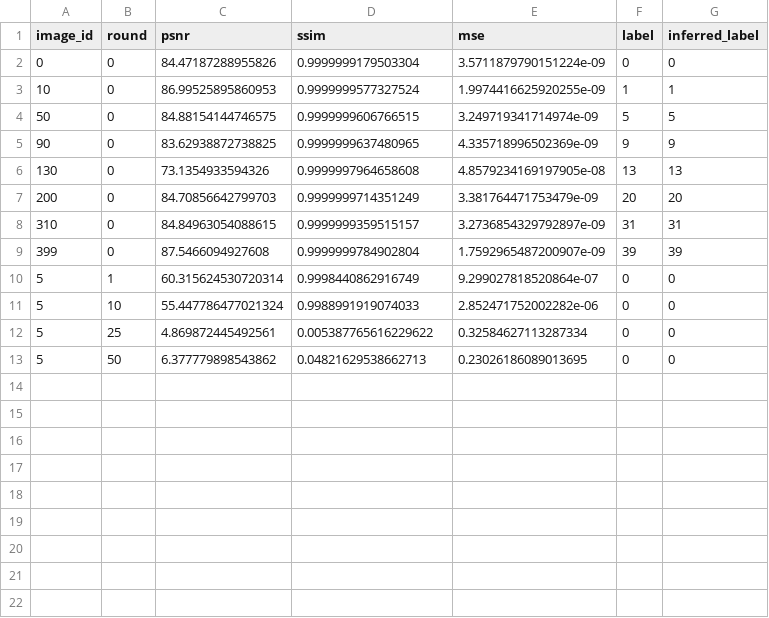
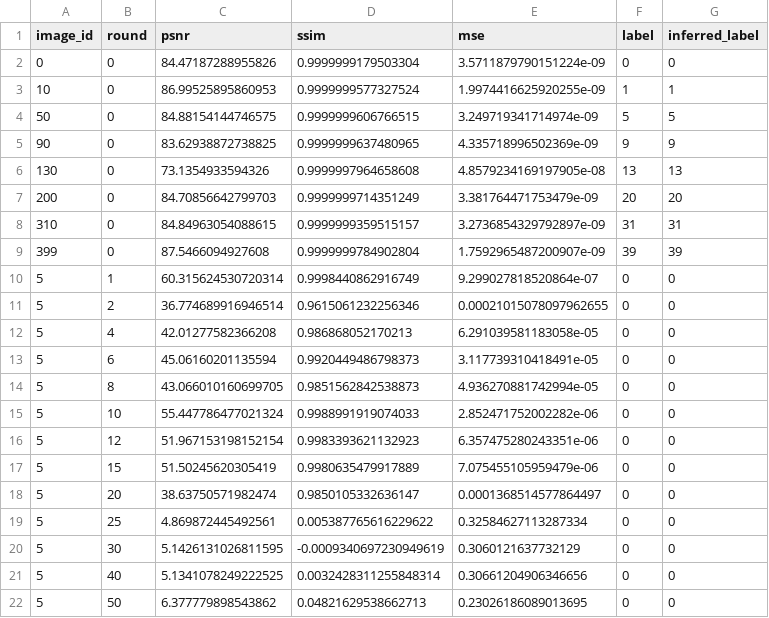
Before and after one commit to xinshoutw/ntust-114-2-security-fin, a CSV file: results/metrics/dlg_attack_results.csv, drawn as a sheet; the diff names each change by its address in the sheet, - before the commit and + after, or states it on an @@ line.

Commit message:
feat(dlg): add batch-size and iDLG-vs-DLG axes, resolve the leakage-vs-round cliff
The single-image demo always lands near 84 dB, which shows leakage works but not
where it breaks. Three additions give the attack real discriminating power:

- batch-size sweep on the untrained model: best-match PSNR falls 80 -> 18 dB as
  the gradient averages 1 -> 8 samples, the factor that actually shields FedAvg.
- DLG (joint label) vs iDLG (analytic label) on the same target: iDLG converges
  faster and reaches 84 vs 80 dB.
- denser snapshot rounds (1..50) so the quality-vs-round curve resolves the
  privacy cliff: reconstruction holds above 38 dB through round 20, then
  collapses to ~5 dB by round 25.

Also fixes a latent crash in dlg_attack when reconstructing a batch (the dummy
label has one row per sample, so the recovered label is now a list), and returns
+inf PSNR for an exact match instead of warning on the 1/0.

```diff
--- a/results/metrics/dlg_attack_results.csv
+++ b/results/metrics/dlg_attack_results.csv
+row 11: 5 | 2 | 36.774689916946514 | 0.9615061232256346 | 0.00021015078097962655 | 0 | 0
+row 12: 5 | 4 | 42.01277582366208 | 0.986868052170213 | 6.291039581183058e-05 | 0 | 0
+row 13: 5 | 6 | 45.06160201135594 | 0.9920449486798373 | 3.117739310418491e-05 | 0 | 0
+row 14: 5 | 8 | 43.066010160699705 | 0.9851562842538873 | 4.936270881742994e-05 | 0 | 0
+row 16: 5 | 12 | 51.967153198152154 | 0.9983393621132923 | 6.357475280243351e-06 | 0 | 0
+row 17: 5 | 15 | 51.50245620305419 | 0.9980635479917889 | 7.075455105959479e-06 | 0 | 0
+row 18: 5 | 20 | 38.63750571982474 | 0.9850105332636147 | 0.0001368514577864497 | 0 | 0
+row 20: 5 | 30 | 5.1426131026811595 | -0.0009340697230949619 | 0.3060121637732129 | 0 | 0
+row 21: 5 | 40 | 5.1341078249222525 | 0.0032428311255848314 | 0.30661204906346656 | 0 | 0
```
Also changed, not shown: 13 other files.
